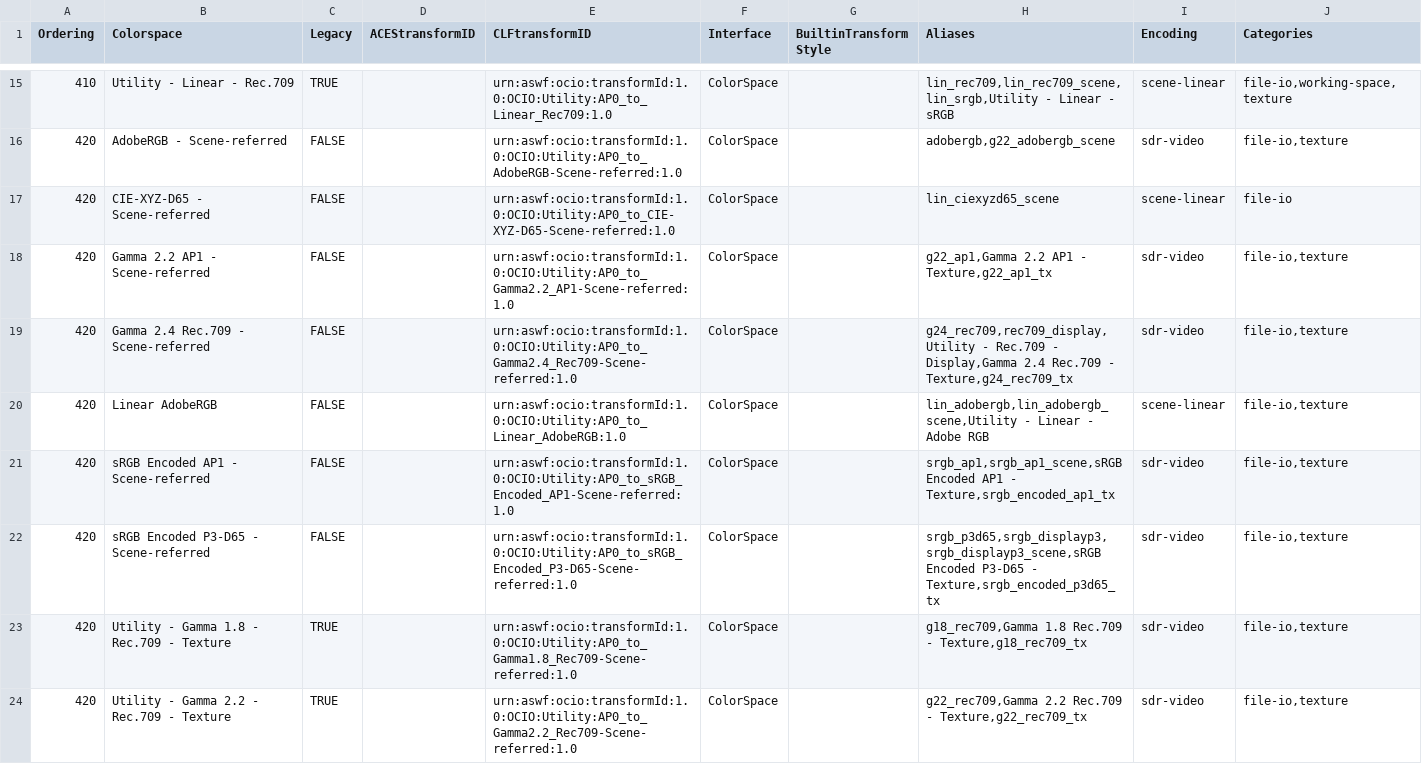
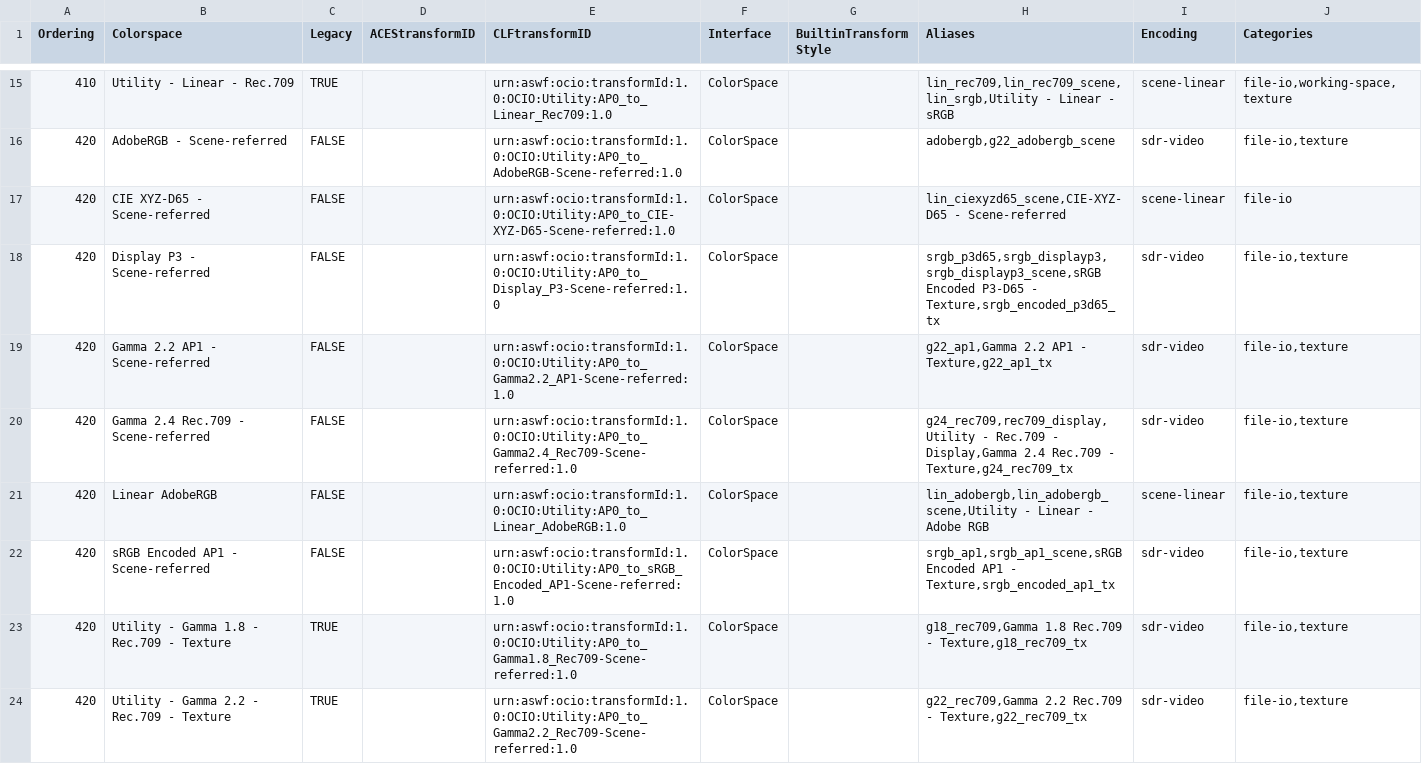
Before and after one commit to AcademySoftwareFoundation/OpenColorIO-Config-ACES, a CSV file: opencolorio_config_aces/config/cg/generate/resources/OpenColorIO-Config-ACES CG and Studio Transforms - v2 - CG Config - Mapping.csv, drawn as a sheet; only a part is shown, gaps mark what is left out.

```diff
--- a/opencolorio_config_aces/config/cg/generate/resources/OpenColorIO-Config-ACES CG and Studio Transforms - v2 - CG Config - Mapping.csv
+++ b/opencolorio_config_aces/config/cg/generate/resources/OpenColorIO-Config-ACES CG and Studio Transforms - v2 - CG Config - Mapping.csv
@@ -16,3 +16,4 @@ Ordering,Colorspace,Legacy,ACEStransformID,CLFtransformID,Interface,BuiltinTrans
 420,AdobeRGB - Scene-referred,FALSE,,urn:aswf:ocio:transformId:1.0:OCIO:Utility:AP0_to_AdobeRGB-Scene-referred:1.0,ColorSpace,,"adobergb,g22_adobergb_scene",sdr-video,"file-io,texture"
-420,CIE-XYZ-D65 - Scene-referred,FALSE,,urn:aswf:ocio:transformId:1.0:OCIO:Utility:AP0_to_CIE-XYZ-D65-Scene-referred:1.0,ColorSpace,,lin_ciexyzd65_scene,scene-linear,file-io
+420,CIE XYZ-D65 - Scene-referred,FALSE,,urn:aswf:ocio:transformId:1.0:OCIO:Utility:AP0_to_CIE-XYZ-D65-Scene-referred:1.0,ColorSpace,,"lin_ciexyzd65_scene,CIE-XYZ-D65 - Scene-referred",scene-linear,file-io
+420,Display P3 - Scene-referred,FALSE,,urn:aswf:ocio:transformId:1.0:OCIO:Utility:AP0_to_Display_P3-Scene-referred:1.0,ColorSpace,,"srgb_p3d65,srgb_displayp3,srgb_displayp3_scene,sRGB Encoded P3-D65 - Texture,srgb_encoded_p3d65_tx",sdr-video,"file-io,texture"
 420,Gamma 2.2 AP1 - Scene-referred,FALSE,,urn:aswf:ocio:transformId:1.0:OCIO:Utility:AP0_to_Gamma2.2_AP1-Scene-referred:1.0,ColorSpace,,"g22_ap1,Gamma 2.2 AP1 - Texture,g22_ap1_tx",sdr-video,"file-io,texture"
@@ -21,3 +22,2 @@ Ordering,Colorspace,Legacy,ACEStransformID,CLFtransformID,Interface,BuiltinTrans
 420,sRGB Encoded AP1 - Scene-referred,FALSE,,urn:aswf:ocio:transformId:1.0:OCIO:Utility:AP0_to_sRGB_Encoded_AP1-Scene-referred:1.0,ColorSpace,,"srgb_ap1,srgb_ap1_scene,sRGB Encoded AP1 - Texture,srgb_encoded_ap1_tx",sdr-video,"file-io,texture"
-420,sRGB Encoded P3-D65 - Scene-referred,FALSE,,urn:aswf:ocio:transformId:1.0:OCIO:Utility:AP0_to_sRGB_Encoded_P3-D65-Scene-referred:1.0,ColorSpace,,"srgb_p3d65,srgb_displayp3,srgb_displayp3_scene,sRGB Encoded P3-D65 - Texture,srgb_encoded_p3d65_tx",sdr-video,"file-io,texture"
 420,Utility - Gamma 1.8 - Rec.709 - Texture,TRUE,,urn:aswf:ocio:transformId:1.0:OCIO:Utility:AP0_to_Gamma1.8_Rec709-Scene-referred:1.0,ColorSpace,,"g18_rec709,Gamma 1.8 Rec.709 - Texture,g18_rec709_tx",sdr-video,"file-io,texture"
```
Also changed, not shown: opencolorio_config_aces/config/studio/generate/resources/OpenColorIO-Config-ACES CG and Studio Transforms - v2 - Studio Config - Mapping.csv, 3 other files.
